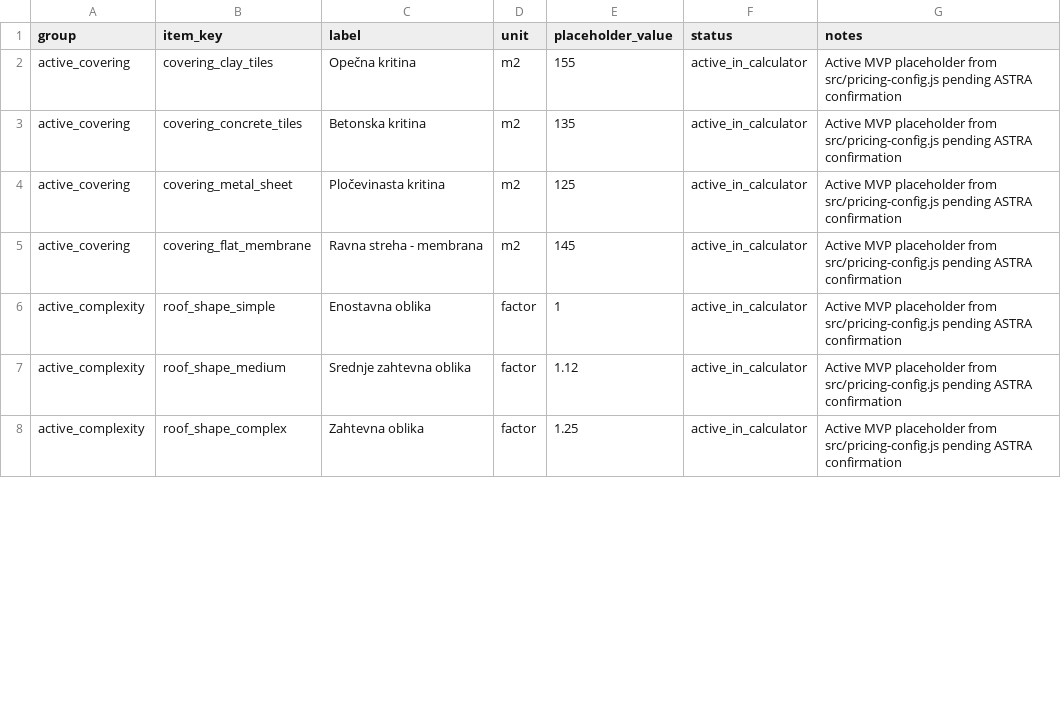
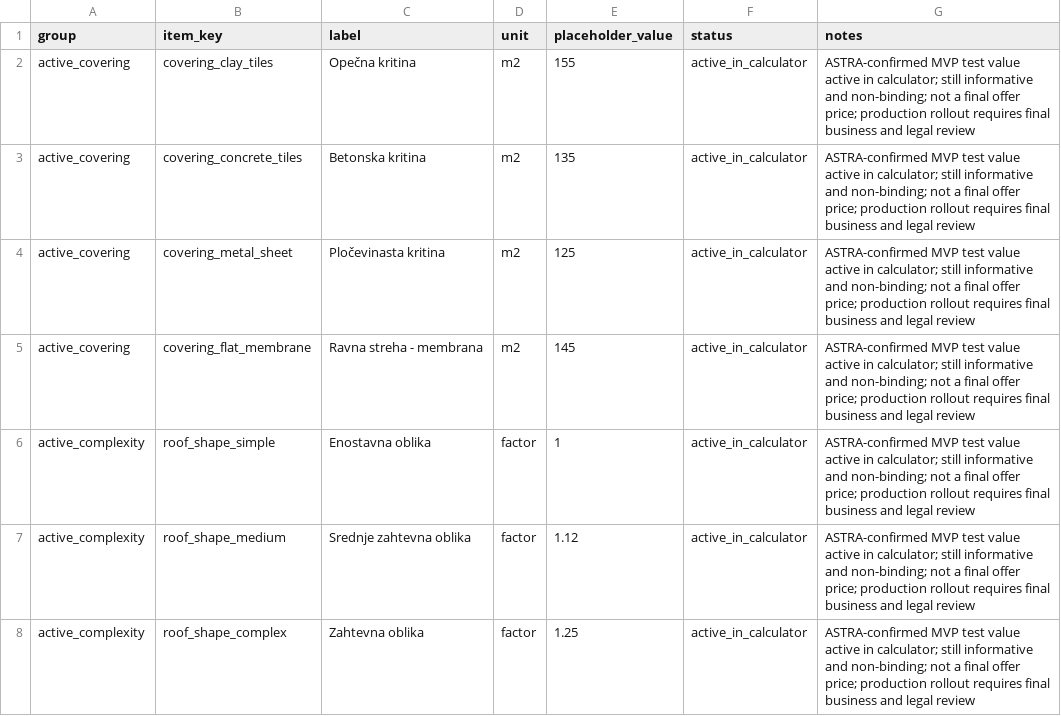
Before and after one commit to waweet/ASTRAstrehanakljuc, a CSV file: docs/pricing-assumptions.csv, drawn as a sheet; only a part is shown; the diff covers the shown part only.

```diff
--- a/docs/pricing-assumptions.csv
+++ b/docs/pricing-assumptions.csv
@@ -1,8 +1,8 @@
 group,item_key,label,unit,placeholder_value,status,notes
-active_covering,covering_clay_tiles,Opečna kritina,m2,155,active_in_calculator,Active MVP placeholder from src/pricing-config.js pending ASTRA confirmation
-active_covering,covering_concrete_tiles,Betonska kritina,m2,135,active_in_calculator,Active MVP placeholder from src/pricing-config.js pending ASTRA confirmation
-active_covering,covering_metal_sheet,Pločevinasta kritina,m2,125,active_in_calculator,Active MVP placeholder from src/pricing-config.js pending ASTRA confirmation
-active_covering,covering_flat_membrane,Ravna streha - membrana,m2,145,active_in_calculator,Active MVP placeholder from src/pricing-config.js pending ASTRA confirmation
-active_complexity,roof_shape_simple,Enostavna oblika,factor,1,active_in_calculator,Active MVP placeholder from src/pricing-config.js pending ASTRA confirmation
-active_complexity,roof_shape_medium,Srednje zahtevna oblika,factor,1.12,active_in_calculator,Active MVP placeholder from src/pricing-config.js pending ASTRA confirmation
-active_complexity,roof_shape_complex,Zahtevna oblika,factor,1.25,active_in_calculator,Active MVP placeholder from src/pricing-config.js pending ASTRA confirmation
+active_covering,covering_clay_tiles,Opečna kritina,m2,155,active_in_calculator,ASTRA-confirmed MVP test value active in calculator; still informative and non-binding; not a final offer price; production rollout requires final business and legal review
+active_covering,covering_concrete_tiles,Betonska kritina,m2,135,active_in_calculator,ASTRA-confirmed MVP test value active in calculator; still informative and non-binding; not a final offer price; production rollout requires final business and legal review
+active_covering,covering_metal_sheet,Pločevinasta kritina,m2,125,active_in_calculator,ASTRA-confirmed MVP test value active in calculator; still informative and non-binding; not a final offer price; production rollout requires final business and legal review
+active_covering,covering_flat_membrane,Ravna streha - membrana,m2,145,active_in_calculator,ASTRA-confirmed MVP test value active in calculator; still informative and non-binding; not a final offer price; production rollout requires final business and legal review
+active_complexity,roof_shape_simple,Enostavna oblika,factor,1,active_in_calculator,ASTRA-confirmed MVP test value active in calculator; still informative and non-binding; not a final offer price; production rollout requires final business and legal review
+active_complexity,roof_shape_medium,Srednje zahtevna oblika,factor,1.12,active_in_calculator,ASTRA-confirmed MVP test value active in calculator; still informative and non-binding; not a final offer price; production rollout requires final business and legal review
+active_complexity,roof_shape_complex,Zahtevna oblika,factor,1.25,active_in_calculator,ASTRA-confirmed MVP test value active in calculator; still informative and non-binding; not a final offer price; production rollout requires final business and legal review
```
Also changed, not shown: 117 edited cells elsewhere in this file, 7 other files.
